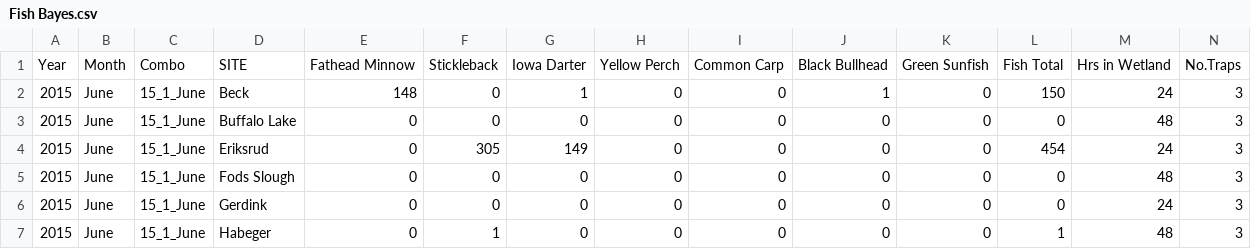
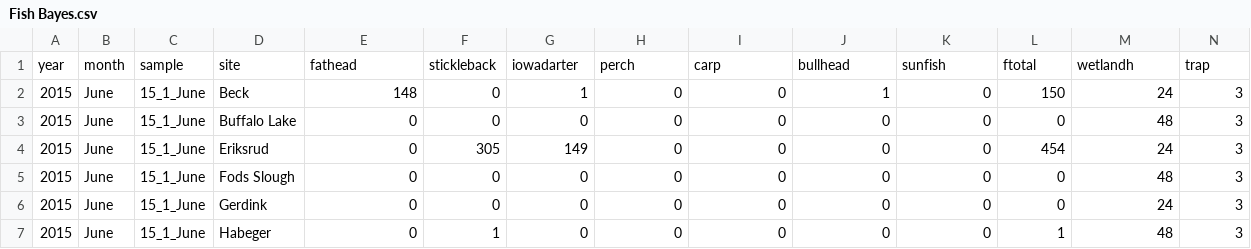
Before and after one commit to jkfarkas14/Bayesian, a CSV file: Fish Bayes.csv, drawn as a sheet; only a part is shown; removed rows and columns are numbered as before the commit, all else as after; rows hold the shown columns only; the diff names each change by its address in the sheet, - before the commit and + after, or states it on an @@ line.

Commit message:
Add files via upload

```diff
--- a/Fish Bayes.csv
+++ b/Fish Bayes.csv
-row 1: Year | Month | Combo | SITE | Fathead Minnow | Stickleback | Iowa Darter | Yellow Perch | Common Carp | Black Bullhead | Green Sunfish | Fish Total | Hrs in Wetland | No.Traps
+row 1: year | month | sample | site | fathead | stickleback | iowadarter | perch | carp | bullhead | sunfish | ftotal | wetlandh | trap
```
